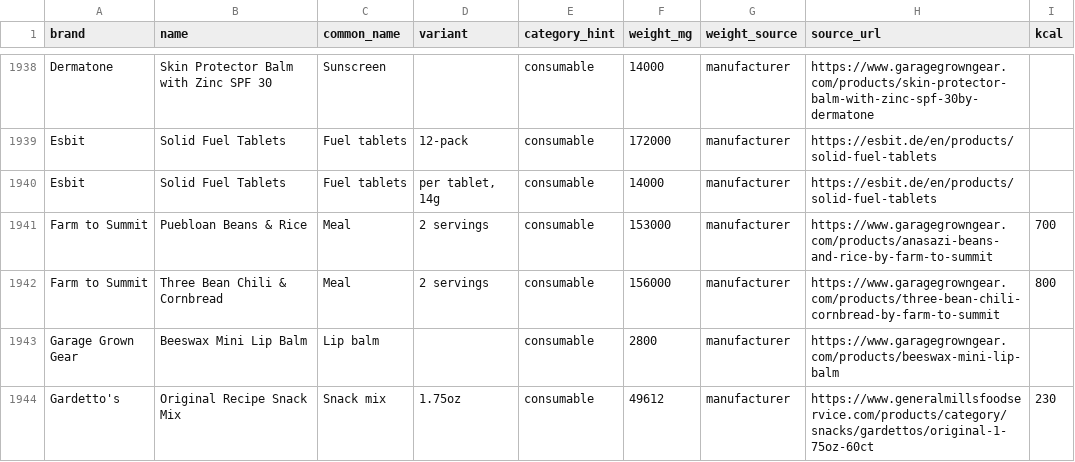
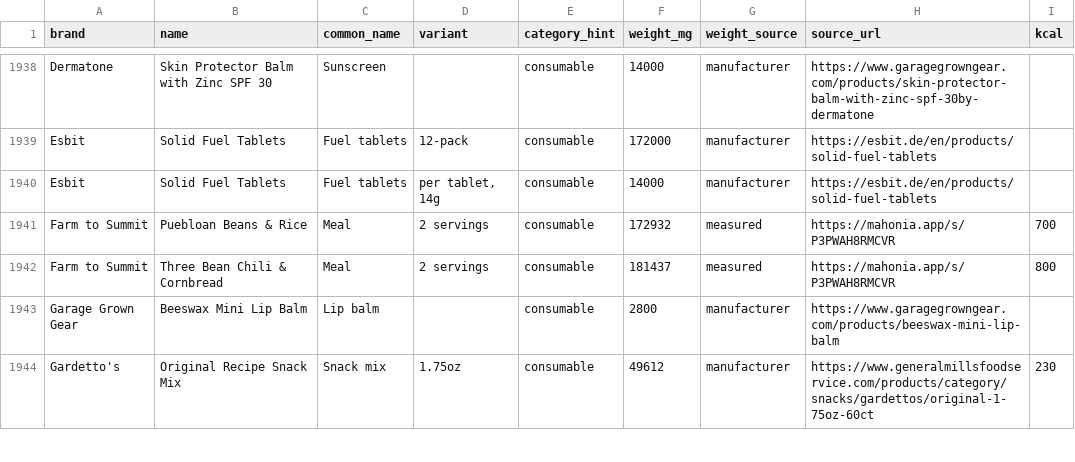
Before and after one commit to ryankiley/mahonia, a CSV file: seed/catalog.csv, drawn as a sheet; only a part is shown, gaps mark what is left out; the diff covers the shown part only.

Commit message:
Food rows weigh what you carry — pouch included — and say "net" when they can't
Ryan weighed his pouches against the catalog: Farm to Summit Three Bean Chili
181 g vs the maker's 156 g net, Puebloan Beans 173 g vs 153 g — a 20–25 g
cook-in pouch each, which a pack-weight tool should count. "It needs to be the
real weight of the packaging too."

Rule (on ResearchRow.variant): a food row stores what you CARRY whenever a
packaged figure exists — the maker's total/package weight, or a scale reading
(weight_source "measured"). Makers otherwise print net contents only, and
their Shopify shipping grams are padded (Peak Refuel: 299 g for a 142 g
pouch), so a row that can only be sourced at net says "net" in its variant.
That word is now a flag for a known undercount, not filler: the
variant-filler clause that removed it is replaced by a food-net-weight
warning that lists those rows as to-dos. Bars and chews stay at label weight
(a wrapper is a gram or two, and nobody publishes it).

- Good To-Go Mushroom Risotto → 116.2 g, the maker's own "Total Weight".
- Good To-Go Mushroom Risotto [2 servings] added, 7.5 oz / 213 g, 820 kcal —
  the discontinued two-serving bag Ryan carries, from his scale.
- Farm to Summit ×2 → Ryan's whole-pouch readings (6.4 oz, 6.1 oz), cited to
  the Timberline share link as measured; kcal stays from the maker's panel.
- Six pouch meals with no packaged figure anywhere (Pad Thai, Idahoan, Knorr,
  Mountain House ×2, Peak Refuel) keep net weight and gain "net".

2,688 → 2,689 rows; 33 with kcal. catalog:audit 0 errors.

```diff
--- a/seed/catalog.csv
+++ b/seed/catalog.csv
@@ -1940,4 +1940,4 @@ Esbit,Solid Fuel Tablets,Fuel tablets,12-pack,consumable,172000,manufacturer,htt
 Esbit,Solid Fuel Tablets,Fuel tablets,"per tablet, 14g",consumable,14000,manufacturer,https://esbit.de/en/products/solid-fuel-tablets,
-Farm to Summit,Puebloan Beans & Rice,Meal,2 servings,consumable,153000,manufacturer,https://www.garagegrowngear.com/products/anasazi-beans-and-rice-by-farm-to-summit,700
-Farm to Summit,Three Bean Chili & Cornbread,Meal,2 servings,consumable,156000,manufacturer,https://www.garagegrowngear.com/products/three-bean-chili-cornbread-by-farm-to-summit,800
+Farm to Summit,Puebloan Beans & Rice,Meal,2 servings,consumable,172932,measured,https://mahonia.app/s/P3PWAH8RMCVR,700
+Farm to Summit,Three Bean Chili & Cornbread,Meal,2 servings,consumable,181437,measured,https://mahonia.app/s/P3PWAH8RMCVR,800
 Garage Grown Gear,Beeswax Mini Lip Balm,Lip balm,,consumable,2800,manufacturer,https://www.garagegrowngear.com/products/beeswax-mini-lip-balm,
```
Also changed, not shown: 1 added row and 7 edited cells elsewhere in this file, 6 other files.
